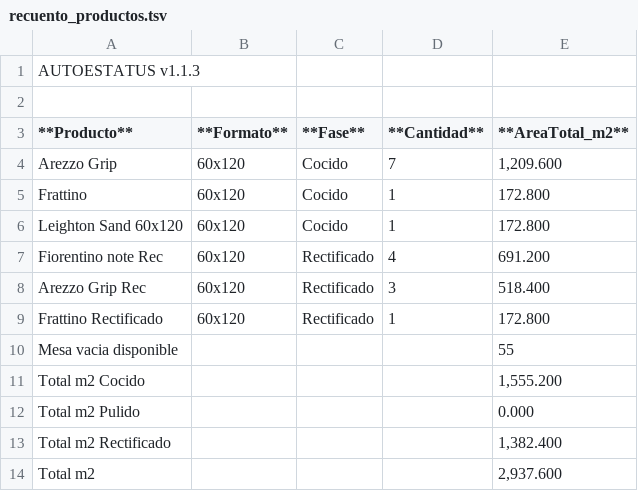
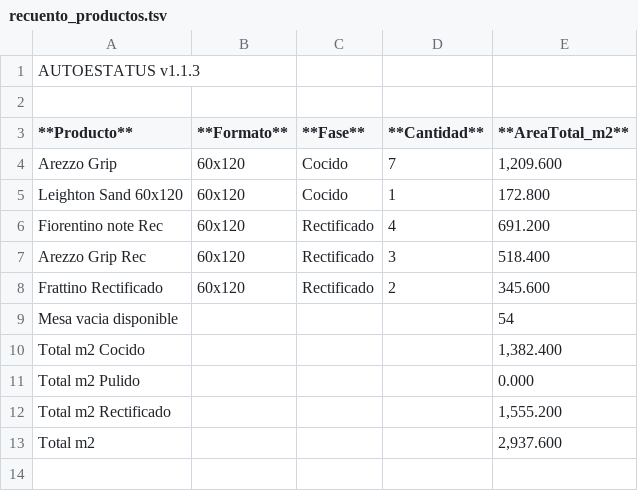
Before and after one commit to teclgvp3-droid/Estatus-De-Productos, a TSV file: recuento_productos.tsv, drawn as a sheet.

Commit message:
AUTOESTATUS update 2026-10-27 08:37:02

```diff
--- a/recuento_productos.tsv
+++ b/recuento_productos.tsv
@@ -4,3 +4,2 @@
 Arezzo Grip	60x120	Cocido	7	1,209.600
-Frattino	60x120	Cocido	1	172.800
 Leighton Sand 60x120	60x120	Cocido	1	172.800
@@ -8,7 +7,7 @@ Fiorentino note Rec	60x120	Rectificado	4	691.200
 Arezzo Grip Rec	60x120	Rectificado	3	518.400
-Frattino Rectificado	60x120	Rectificado	1	172.800
-Mesa vacia disponible				55
-Total m2 Cocido				1,555.200
+Frattino Rectificado	60x120	Rectificado	2	345.600
+Mesa vacia disponible				54
+Total m2 Cocido				1,382.400
 Total m2 Pulido				0.000
-Total m2 Rectificado				1,382.400
+Total m2 Rectificado				1,555.200
 Total m2				2,937.600
```
